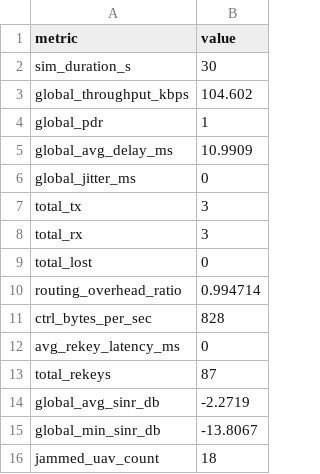
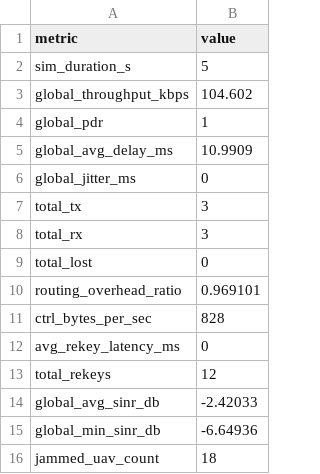
Before and after one commit to uditnagar2003/ns3-uav-key-management, a CSV file: scratch/uav-secure-fanet/output/metrics_global.csv, drawn as a sheet.

```diff
--- a/scratch/uav-secure-fanet/output/metrics_global.csv
+++ b/scratch/uav-secure-fanet/output/metrics_global.csv
@@ -1,3 +1,3 @@
 metric,value
-sim_duration_s,30
+sim_duration_s,5
 global_throughput_kbps,104.602
@@ -9,8 +9,8 @@ total_rx,3
 total_lost,0
-routing_overhead_ratio,0.994714
+routing_overhead_ratio,0.969101
 ctrl_bytes_per_sec,828
 avg_rekey_latency_ms,0
-total_rekeys,87
-global_avg_sinr_db,-2.2719
-global_min_sinr_db,-13.8067
+total_rekeys,12
+global_avg_sinr_db,-2.42033
+global_min_sinr_db,-6.64936
 jammed_uav_count,18
```
Also changed, not shown: scratch/uav-secure-fanet/output/metrics_per_uav.csv, scratch/uav-secure-fanet/output/rekey_latency.csv, 5 other files.
